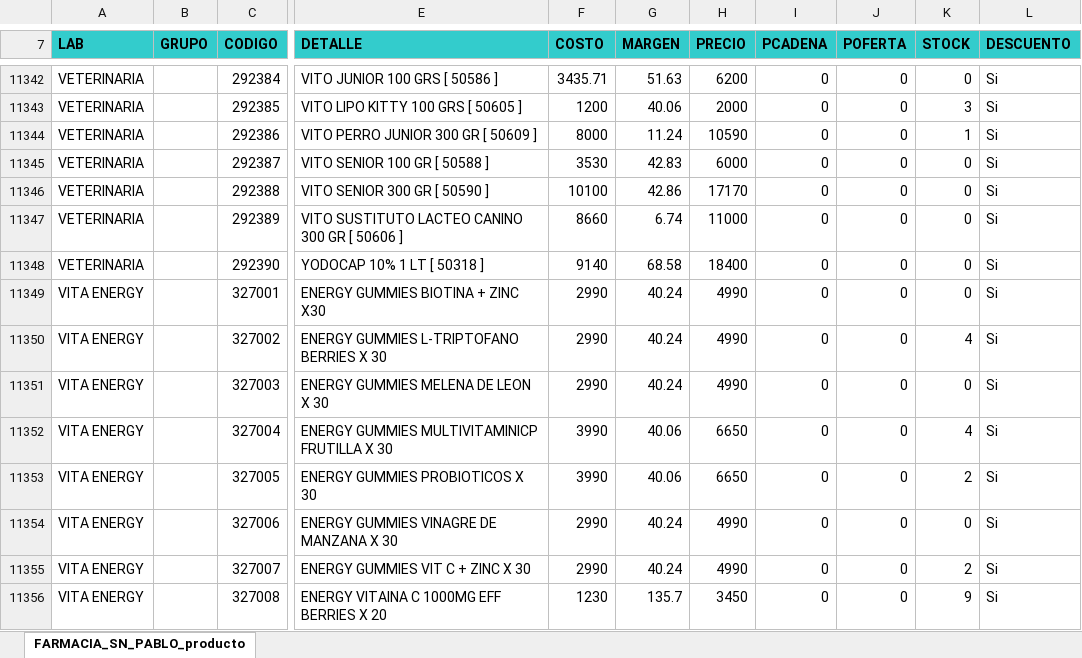
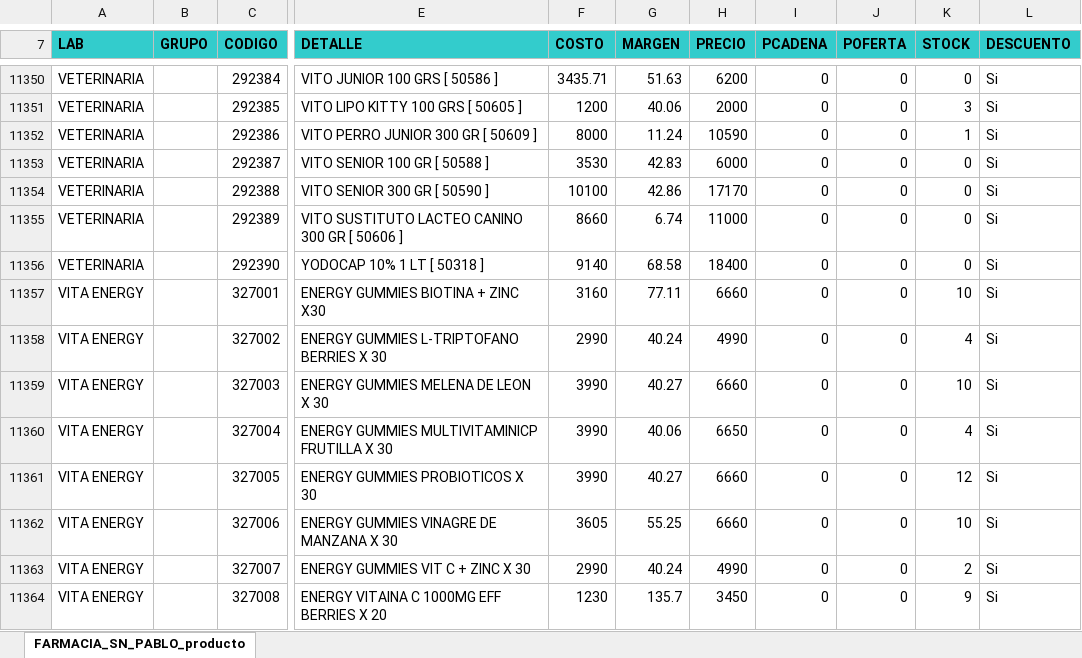
Before and after one commit to nitorresv01-dev/Farmacia-San-Pablo, an Excel workbook: maestro.xlsx, sheet FARMACIA_SN_PABLO_producto, drawn as a sheet; only a part is shown, gaps mark what is left out; values as stored, in another font and other column widths than the file's, no borders; addresses are those after the commit; the diff covers the shown part only; the diff names each change by its address in the sheet, - before the commit and + after, or states it on an @@ line.

Commit message:
Actualizacion automatica de stock y maestro (26-10-2026 11:34:34,56)

```diff
--- a/maestro.xlsx (sheet FARMACIA_SN_PABLO_producto)
+++ b/maestro.xlsx (sheet FARMACIA_SN_PABLO_producto)
-F11357 (COSTO): 2990
+F11357 (COSTO): 3160
-G11357 (MARGEN): 40.24
+G11357 (MARGEN): 77.11
-H11357 (PRECIO): 4990
+H11357 (PRECIO): 6660
-K11357 (STOCK): 0
+K11357 (STOCK): 10
-F11359 (COSTO): 2990
+F11359 (COSTO): 3990
-G11359 (MARGEN): 40.24
+G11359 (MARGEN): 40.27
-H11359 (PRECIO): 4990
+H11359 (PRECIO): 6660
-K11359 (STOCK): 0
+K11359 (STOCK): 10
-G11361 (MARGEN): 40.06
+G11361 (MARGEN): 40.27
-H11361 (PRECIO): 6650
+H11361 (PRECIO): 6660
-K11361 (STOCK): 2
+K11361 (STOCK): 12
-F11362 (COSTO): 2990
+F11362 (COSTO): 3605
-G11362 (MARGEN): 40.24
+G11362 (MARGEN): 55.25
-H11362 (PRECIO): 4990
+H11362 (PRECIO): 6660
-K11362 (STOCK): 0
+K11362 (STOCK): 10
```
Also changed, not shown: 8 added rows, 529 edited cells and cell formats elsewhere in this sheet, formulas that keep their value, 2 other files.
